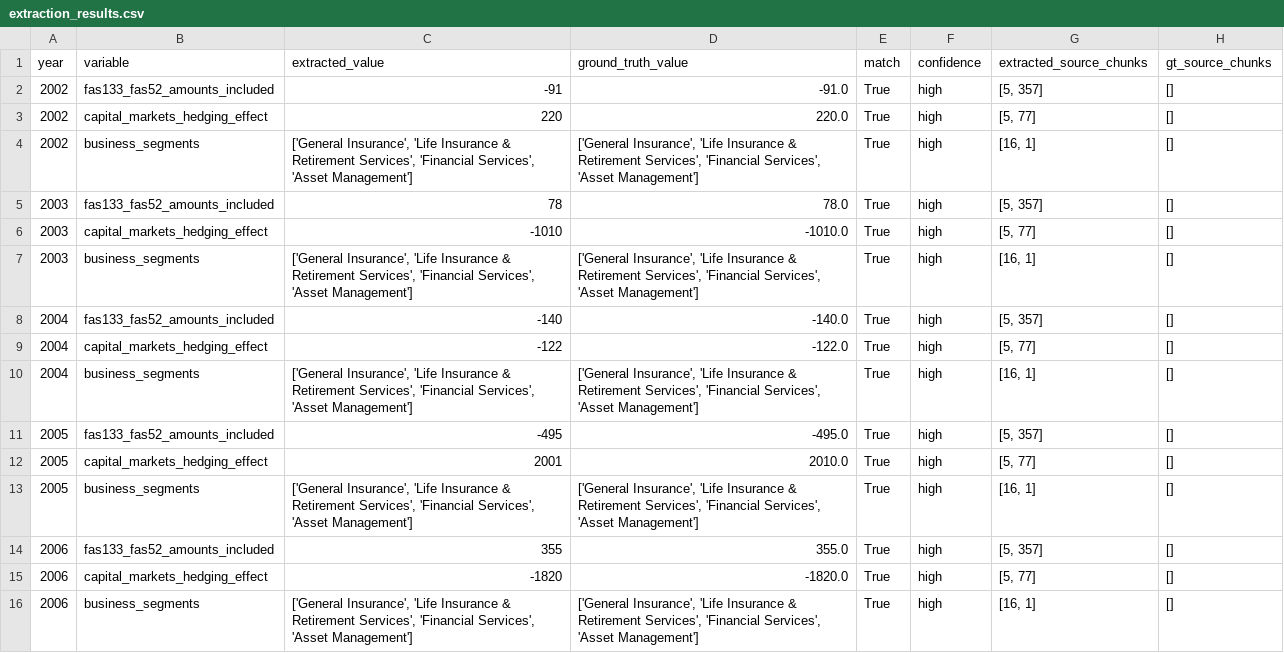
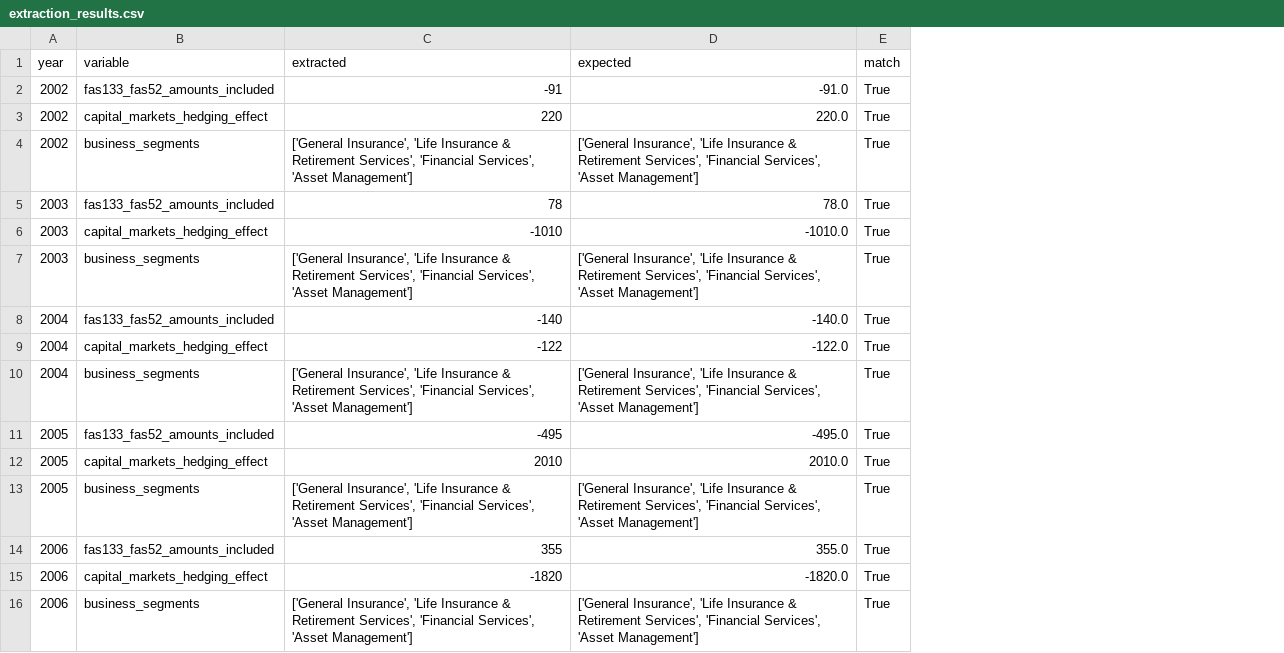
Before and after one commit to AlainKay/aigRaginterview, a CSV file: results/extraction_results.csv, drawn as a sheet; the diff names each change by its address in the sheet, - before the commit and + after, or states it on an @@ line.

Commit message:
Refactor pipeline: simplify code, improve prompts, reach 100% accuracy
- Simplified all source files (removed verbose docstrings, type hints, unnecessary complexity)
- Rewrote llm_extractor.py: functional style, targeted system messages per variable type
- Rewrote main_pipeline_spark.py: single compare() function, plain dicts, shorter code
- Rewrote spark_preprocess_hf.py and spark_retriever.py: concise and readable
- Simplified run.py and config_loader.py
- Renamed config from pipeline_config.yaml to rag_config.yaml
- Improved LLM prompts to correctly distinguish FAS vs hedging values
- Updated README, DESIGN, TOOLS docs to match current code
- 100% accuracy (15/15) on all variables across all years

```diff
--- a/results/extraction_results.csv
+++ b/results/extraction_results.csv
-column F (confidence), rows 2-16: all high
-column G (extracted_source_chunks), rows 2-16: [5, 357] | [5, 77] | [16, 1] | [5, 357] | [5, 77] | [16, 1] | [5, 357] | [5, 77] | [16, 1] | [5, 357] | [5, 77] | [16, 1] | [5, 357] | [5, 77] | [16, 1]
-column H (gt_source_chunks), rows 2-16: all []
-C1: extracted_value
+C1: extracted
-D1: ground_truth_value
+D1: expected
-C12 (extracted): 2001
+C12 (extracted): 2010
```
Also changed, not shown: 11 other files.
